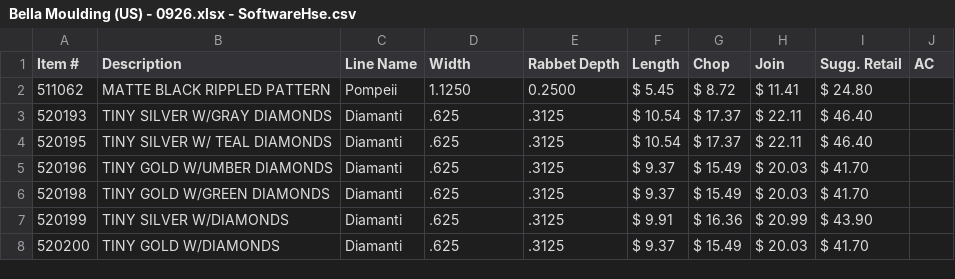
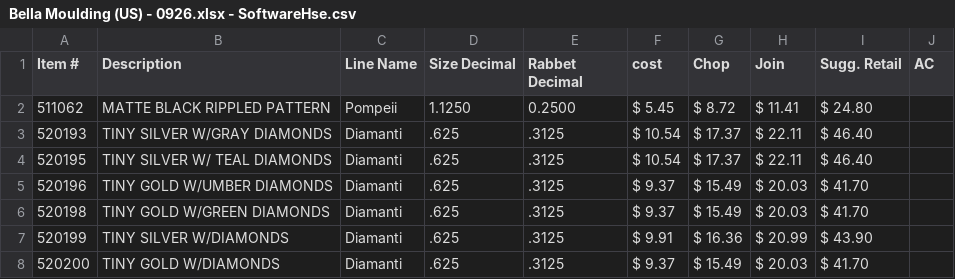
Before and after one commit to elementree1-collab/FrameReady_Vendor_Updates, a CSV file: Bella Moulding (US)/Bella Moulding (US) - 0926.xlsx - SoftwareHse.csv, drawn as a sheet; only a part is shown.

Commit message:
Update Bella Moulding (US) - 0926.xlsx - SoftwareHse.csv

```diff
--- a/Bella Moulding (US)/Bella Moulding (US) - 0926.xlsx - SoftwareHse.csv
+++ b/Bella Moulding (US)/Bella Moulding (US) - 0926.xlsx - SoftwareHse.csv
@@ -1,2 +1,2 @@
-Item #,Description,Line                   Name,Width,Rabbet Depth, Length , Chop , Join , Sugg. Retail , AC
+Item #,Description,Line                   Name,Size Decimal,Rabbet Decimal, cost , Chop , Join , Sugg. Retail , AC
 511062,MATTE BLACK RIPPLED PATTERN,Pompeii,1.1250,0.2500, $ 5.45 , $ 8.72 , $ 11.41 , $ 24.80 ,
```
